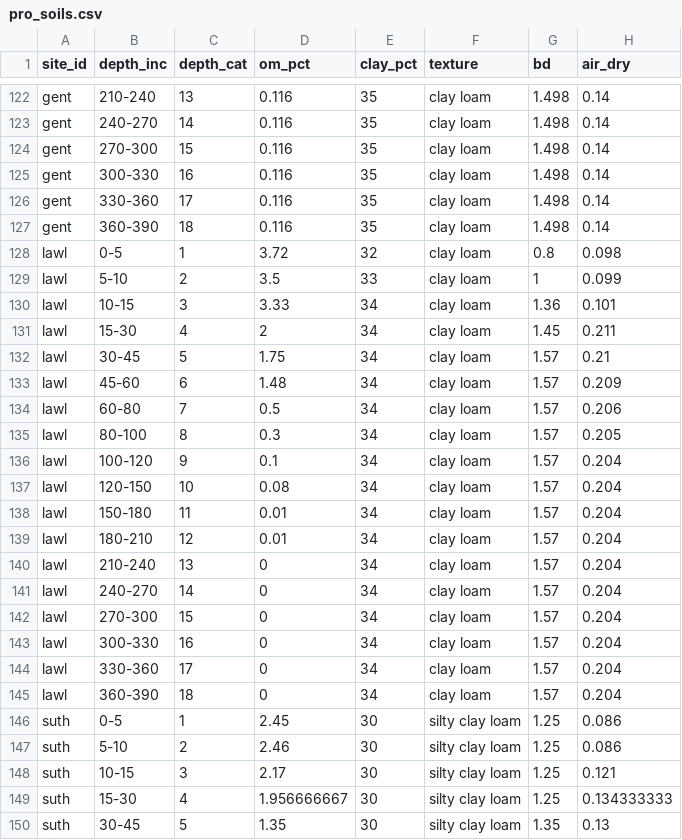
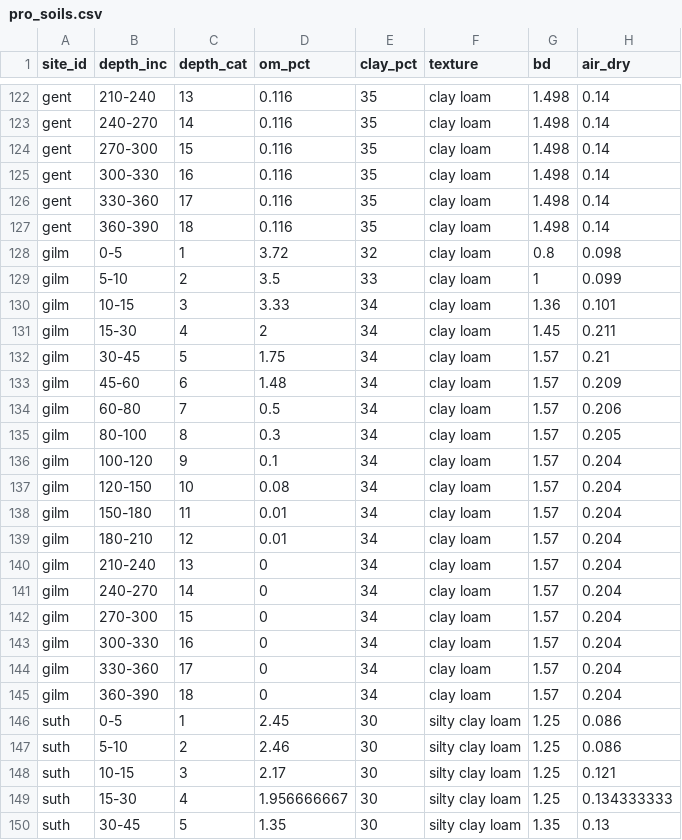
Before and after one commit to vanichols/ghproj_Ncurve, a CSV file: 01_proc-raw-outs/pro_soils.csv, drawn as a sheet; only a part is shown, gaps mark what is left out; the diff covers the shown part only; the diff names each change by its address in the sheet, - before the commit and + after, or states it on an @@ line.

```diff
--- a/01_proc-raw-outs/pro_soils.csv
+++ b/01_proc-raw-outs/pro_soils.csv
-A128:A145 (site_id): lawl
+A128:A145 (site_id): gilm
```
Also changed, not shown: 18 edited cells elsewhere in this file, 01_proc-raw-outs/pro_soils-60cm.csv, 1 other file.
